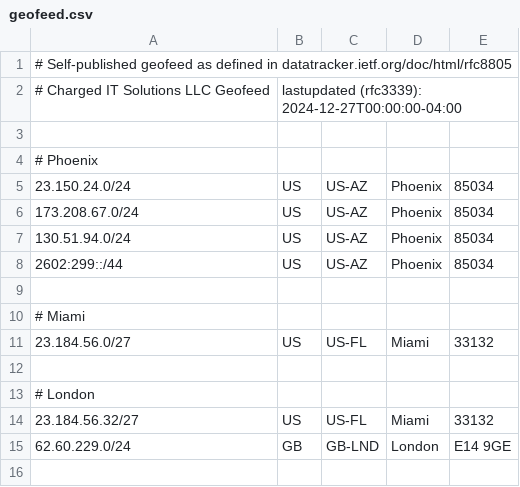
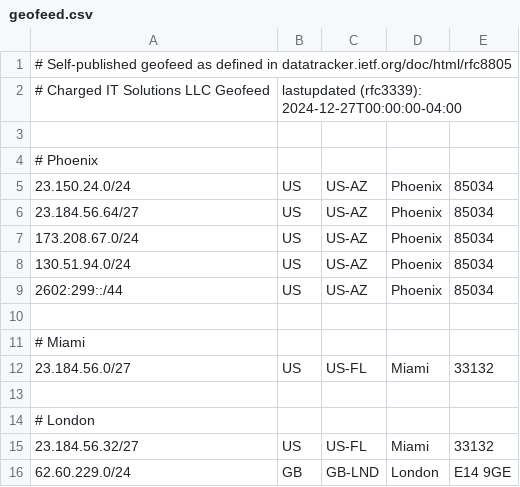
Before and after one commit to chargeditsolutionsllc/rfc8805-geofeed, a CSV file: geofeed.csv, drawn as a sheet.

Commit message:
Update geofeed.csv

```diff
--- a/geofeed.csv
+++ b/geofeed.csv
@@ -5,2 +5,3 @@
 23.150.24.0/24,US,US-AZ,Phoenix,85034
+23.184.56.64/27,US,US-AZ,Phoenix,85034
 173.208.67.0/24,US,US-AZ,Phoenix,85034
```
